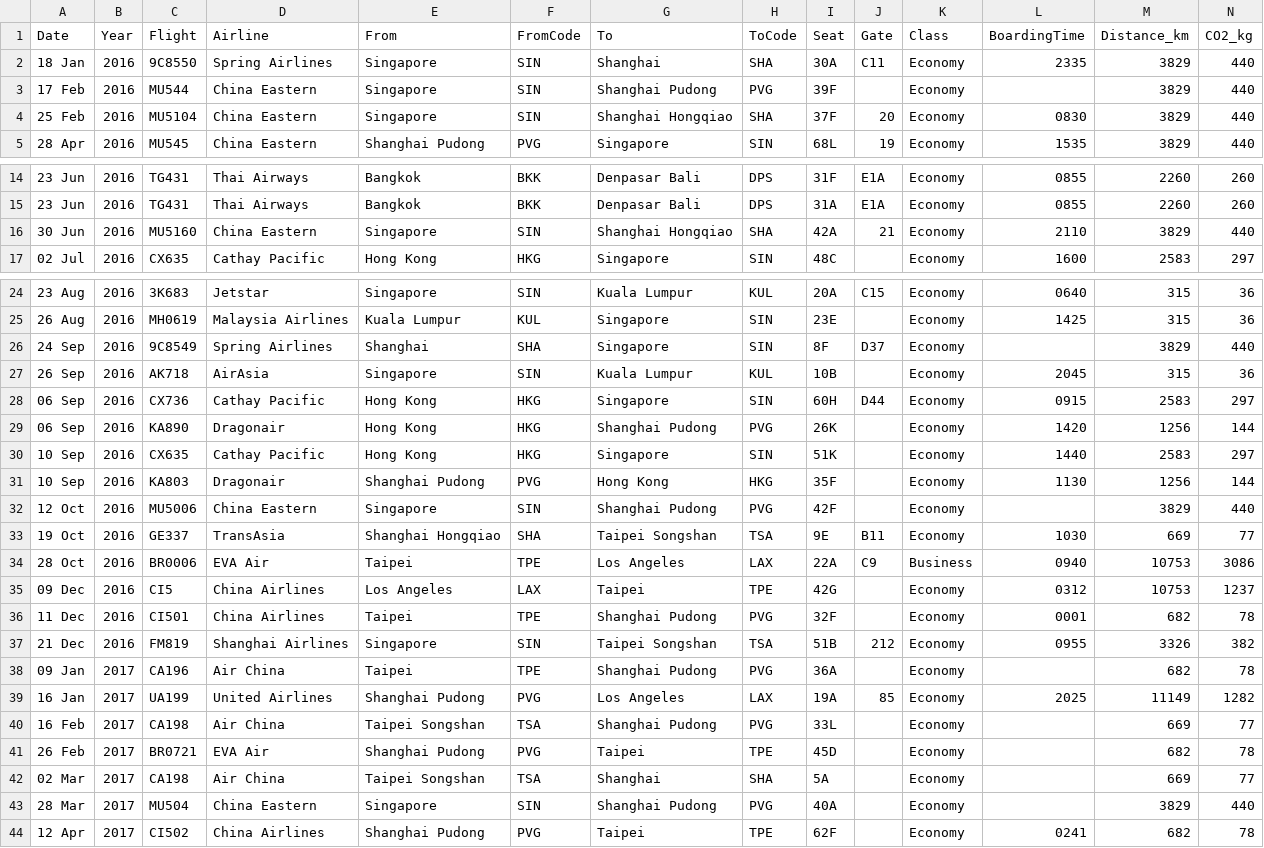
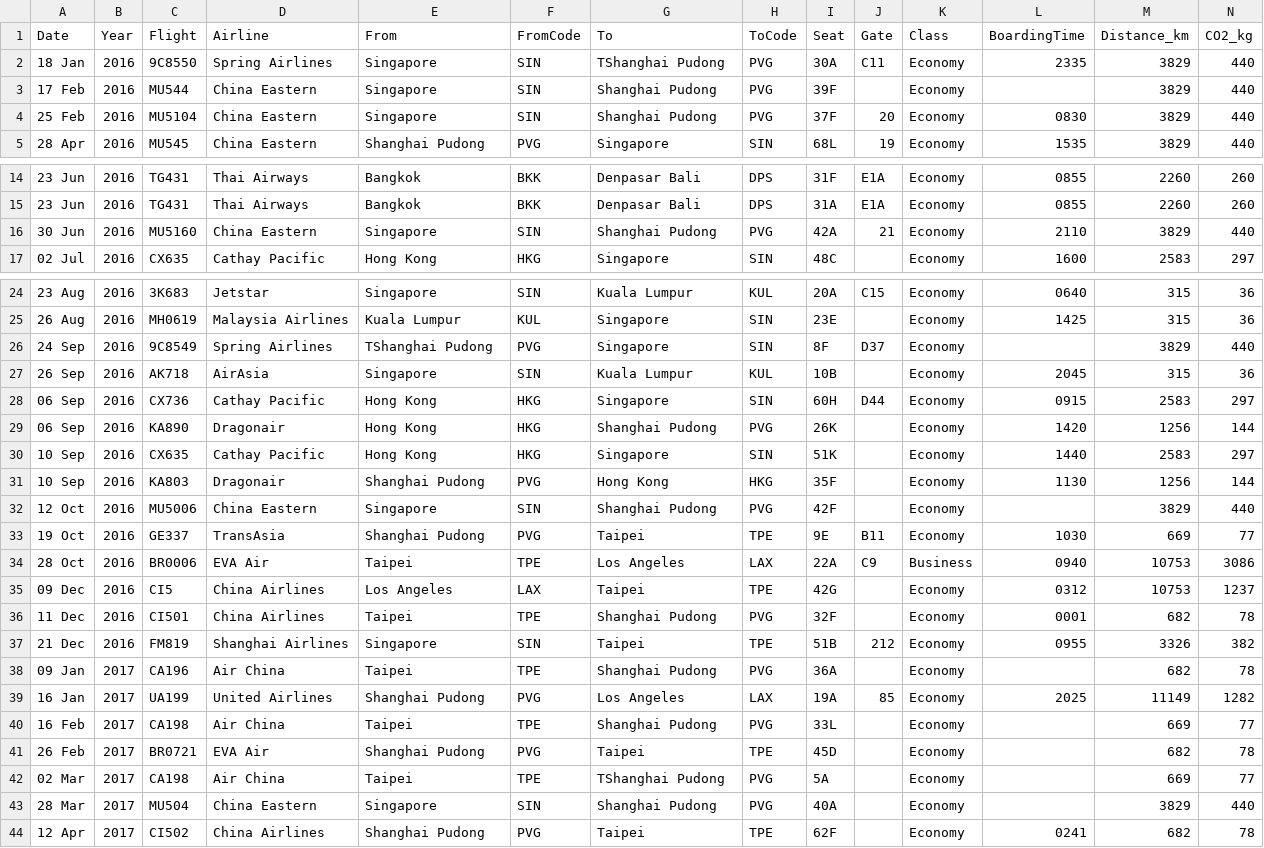
Before and after one commit to dirkkalmbach/flightvisualizer, a CSV file: data/flugdaten_alt.csv, drawn as a sheet; only a part is shown, gaps mark what is left out; the diff covers the shown part only.

Commit message:
feat: updated flugdaten_alt.csv mit SHA und TPE

```diff
--- a/data/flugdaten_alt.csv
+++ b/data/flugdaten_alt.csv
@@ -1,5 +1,5 @@
 Date,Year,Flight,Airline,From,FromCode,To,ToCode,Seat,Gate,Class,BoardingTime,Distance_km,CO2_kg
-18 Jan,2016,9C8550,Spring Airlines,Singapore,SIN,Shanghai,SHA,30A,C11,Economy,2335,3829,440
+18 Jan,2016,9C8550,Spring Airlines,Singapore,SIN,TShanghai Pudong,PVG,30A,C11,Economy,2335,3829,440
 17 Feb,2016,MU544,China Eastern,Singapore,SIN,Shanghai Pudong,PVG,39F,,Economy,,3829,440
-25 Feb,2016,MU5104,China Eastern,Singapore,SIN,Shanghai Hongqiao,SHA,37F,20,Economy,0830,3829,440
+25 Feb,2016,MU5104,China Eastern,Singapore,SIN,Shanghai Pudong,PVG,37F,20,Economy,0830,3829,440
 28 Apr,2016,MU545,China Eastern,Shanghai Pudong,PVG,Singapore,SIN,68L,19,Economy,1535,3829,440
@@ -15,3 +15,3 @@ Date,Year,Flight,Airline,From,FromCode,To,ToCode,Seat,Gate,Class,BoardingTime,Di
 23 Jun,2016,TG431,Thai Airways,Bangkok,BKK,Denpasar Bali,DPS,31A,E1A,Economy,0855,2260,260
-30 Jun,2016,MU5160,China Eastern,Singapore,SIN,Shanghai Hongqiao,SHA,42A,21,Economy,2110,3829,440
+30 Jun,2016,MU5160,China Eastern,Singapore,SIN,Shanghai Pudong,PVG,42A,21,Economy,2110,3829,440
 02 Jul,2016,CX635,Cathay Pacific,Hong Kong,HKG,Singapore,SIN,48C,,Economy,1600,2583,297
@@ -25,3 +25,3 @@ Date,Year,Flight,Airline,From,FromCode,To,ToCode,Seat,Gate,Class,BoardingTime,Di
 26 Aug,2016,MH0619,Malaysia Airlines,Kuala Lumpur,KUL,Singapore,SIN,23E,,Economy,1425,315,36
-24 Sep,2016,9C8549,Spring Airlines,Shanghai,SHA,Singapore,SIN,8F,D37,Economy,,3829,440
+24 Sep,2016,9C8549,Spring Airlines,TShanghai Pudong,PVG,Singapore,SIN,8F,D37,Economy,,3829,440
 26 Sep,2016,AK718,AirAsia,Singapore,SIN,Kuala Lumpur,KUL,10B,,Economy,2045,315,36
@@ -32,3 +32,3 @@ Date,Year,Flight,Airline,From,FromCode,To,ToCode,Seat,Gate,Class,BoardingTime,Di
 12 Oct,2016,MU5006,China Eastern,Singapore,SIN,Shanghai Pudong,PVG,42F,,Economy,,3829,440
-19 Oct,2016,GE337,TransAsia,Shanghai Hongqiao,SHA,Taipei Songshan,TSA,9E,B11,Economy,1030,669,77
+19 Oct,2016,GE337,TransAsia,Shanghai Pudong,PVG,Taipei,TPE,9E,B11,Economy,1030,669,77
 28 Oct,2016,BR0006,EVA Air,Taipei,TPE,Los Angeles,LAX,22A,C9,Business,0940,10753,3086
@@ -36,8 +36,8 @@ Date,Year,Flight,Airline,From,FromCode,To,ToCode,Seat,Gate,Class,BoardingTime,Di
 11 Dec,2016,CI501,China Airlines,Taipei,TPE,Shanghai Pudong,PVG,32F,,Economy,0001,682,78
-21 Dec,2016,FM819,Shanghai Airlines,Singapore,SIN,Taipei Songshan,TSA,51B,212,Economy,0955,3326,382
+21 Dec,2016,FM819,Shanghai Airlines,Singapore,SIN,Taipei,TPE,51B,212,Economy,0955,3326,382
 09 Jan,2017,CA196,Air China,Taipei,TPE,Shanghai Pudong,PVG,36A,,Economy,,682,78
 16 Jan,2017,UA199,United Airlines,Shanghai Pudong,PVG,Los Angeles,LAX,19A,85,Economy,2025,11149,1282
-16 Feb,2017,CA198,Air China,Taipei Songshan,TSA,Shanghai Pudong,PVG,33L,,Economy,,669,77
+16 Feb,2017,CA198,Air China,Taipei,TPE,Shanghai Pudong,PVG,33L,,Economy,,669,77
 26 Feb,2017,BR0721,EVA Air,Shanghai Pudong,PVG,Taipei,TPE,45D,,Economy,,682,78
-02 Mar,2017,CA198,Air China,Taipei Songshan,TSA,Shanghai,SHA,5A,,Economy,,669,77
+02 Mar,2017,CA198,Air China,Taipei,TPE,TShanghai Pudong,PVG,5A,,Economy,,669,77
 28 Mar,2017,MU504,China Eastern,Singapore,SIN,Shanghai Pudong,PVG,40A,,Economy,,3829,440
```
Also changed, not shown: 2 edited cells elsewhere in this file.
